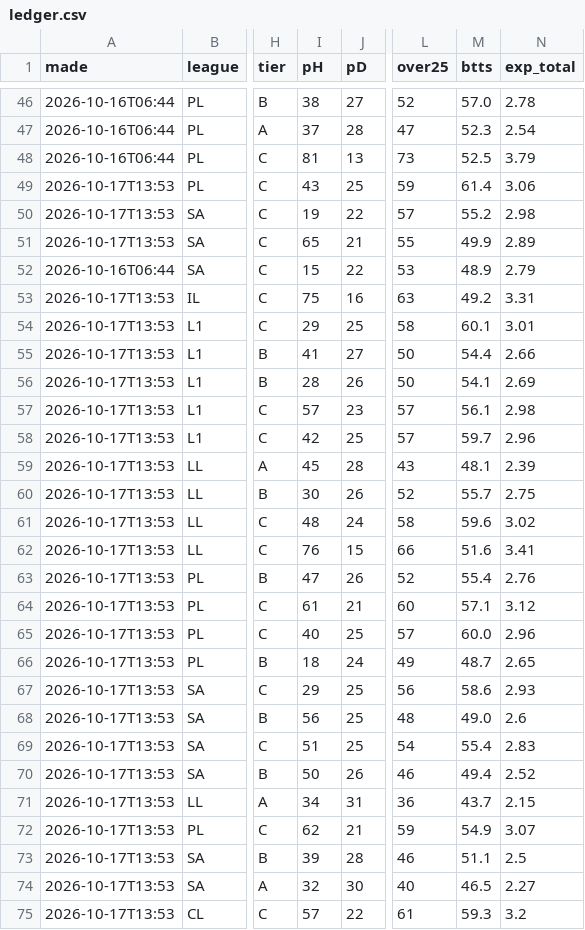
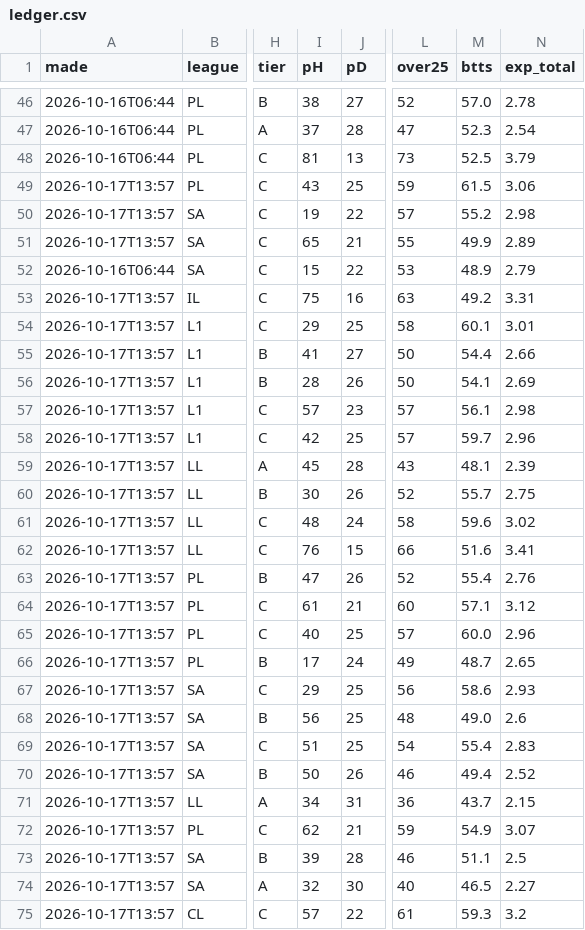
Before and after one commit to itzik200592-byte/score-oracle, a CSV file: data/ledger.csv, drawn as a sheet; only a part is shown, gaps mark what is left out; the diff covers the shown part only; the diff names each change by its address in the sheet, - before the commit and + after, or states it on an @@ line.

```diff
--- a/data/ledger.csv
+++ b/data/ledger.csv
-A49:A51 (made): 2026-10-17T13:53
+A49:A51 (made): 2026-10-17T13:57
-M49 (btts): 61.4
+M49 (btts): 61.5
-A53:A75 (made): 2026-10-17T13:53
+A53:A75 (made): 2026-10-17T13:57
-I66 (pH): 18
+I66 (pH): 17
```
Also changed, not shown: 108 edited cells elsewhere in this file, 2 other files.
